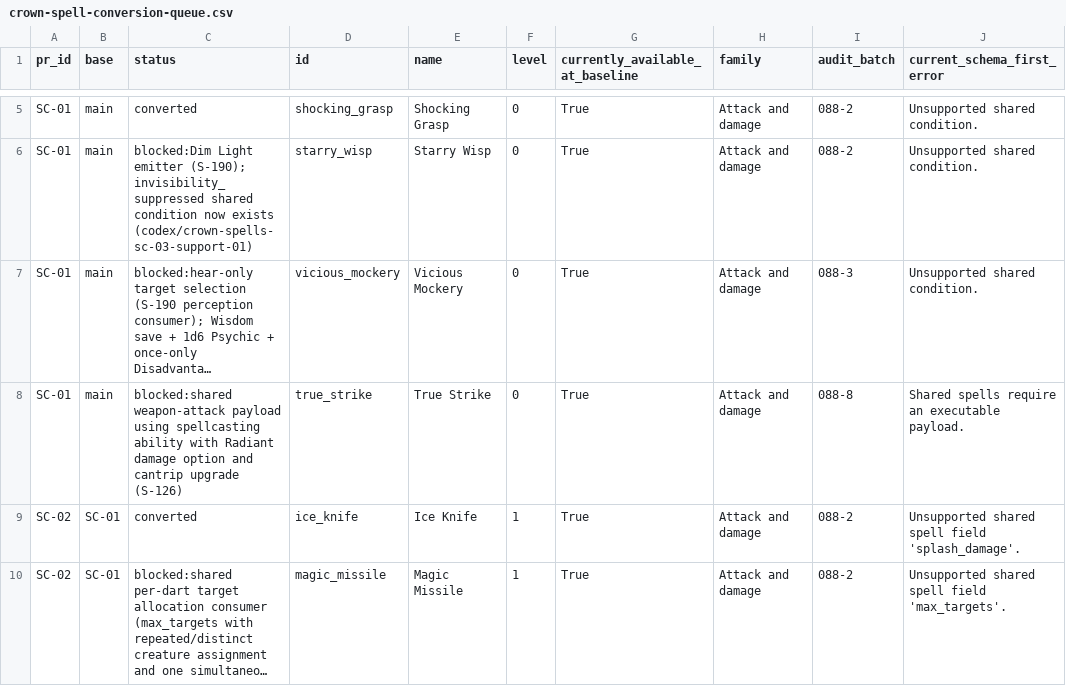
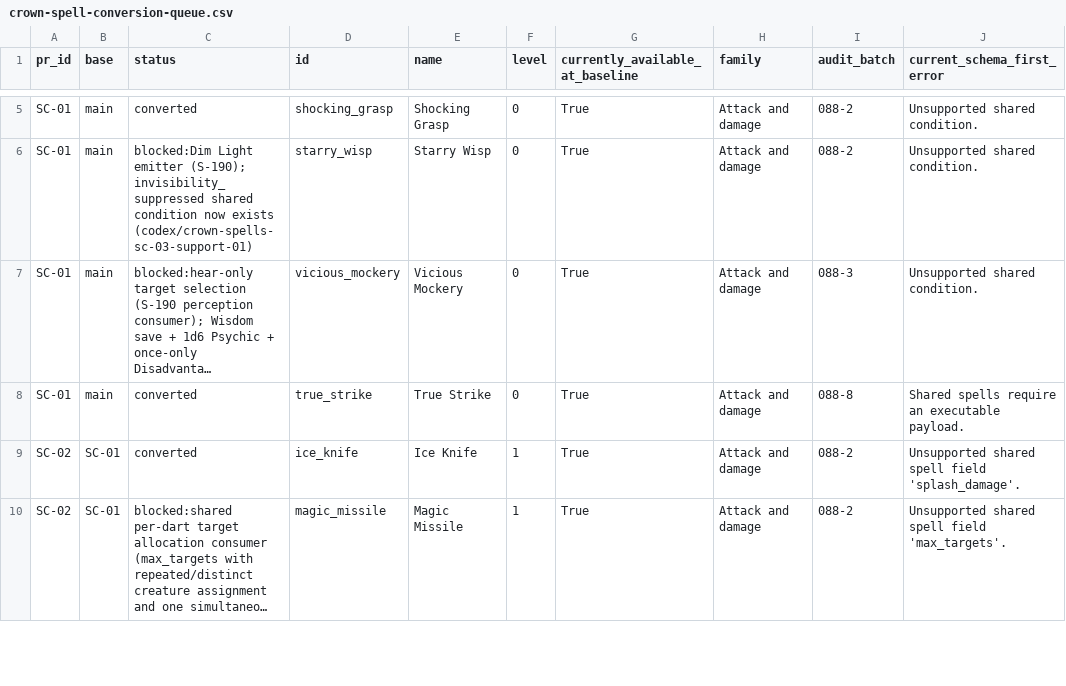
Before and after one commit to brandonbrown215bb-boop/DND-Sandbox-Engine, a CSV file: docs/planning/crown-spell-conversion-queue.csv, drawn as a sheet; only a part is shown, gaps mark what is left out; long unchanged cells end in …; the diff names each change by its address in the sheet, - before the commit and + after, or states it on an @@ line.

Commit message:
SC-03-support-02: generic shared weapon_attack payload; convert true_strike

```diff
--- a/docs/planning/crown-spell-conversion-queue.csv
+++ b/docs/planning/crown-spell-conversion-queue.csv
-C8 (status): blocked:shared weapon-attack payload using spellcasting ability with Radiant damage option and cantrip upgrade (S-126)
+C8 (status): converted
```
Also changed, not shown: 16 other files.
